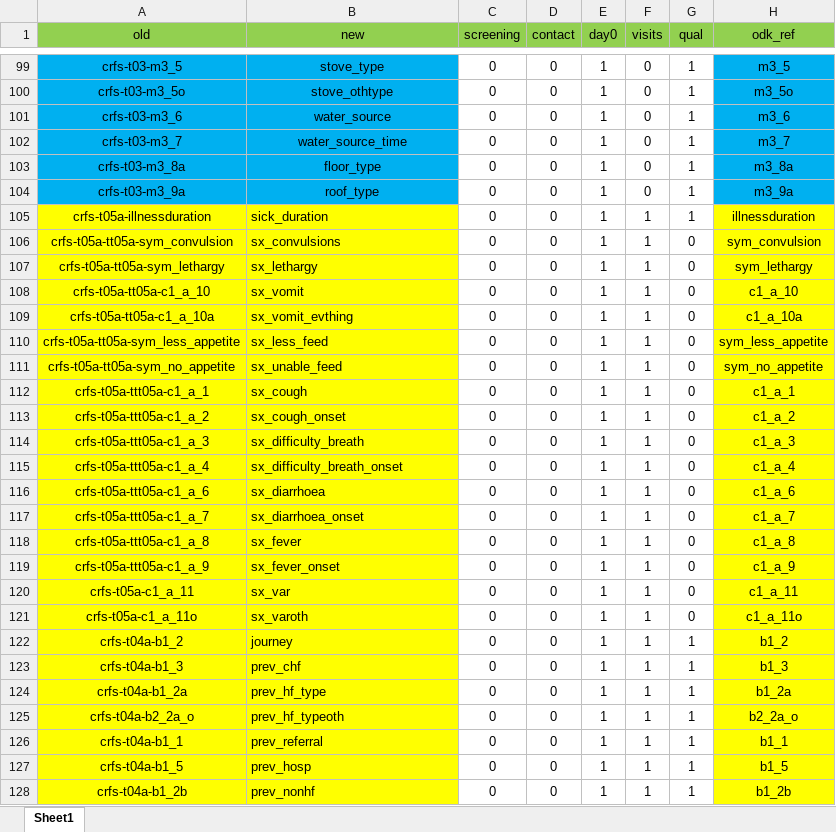
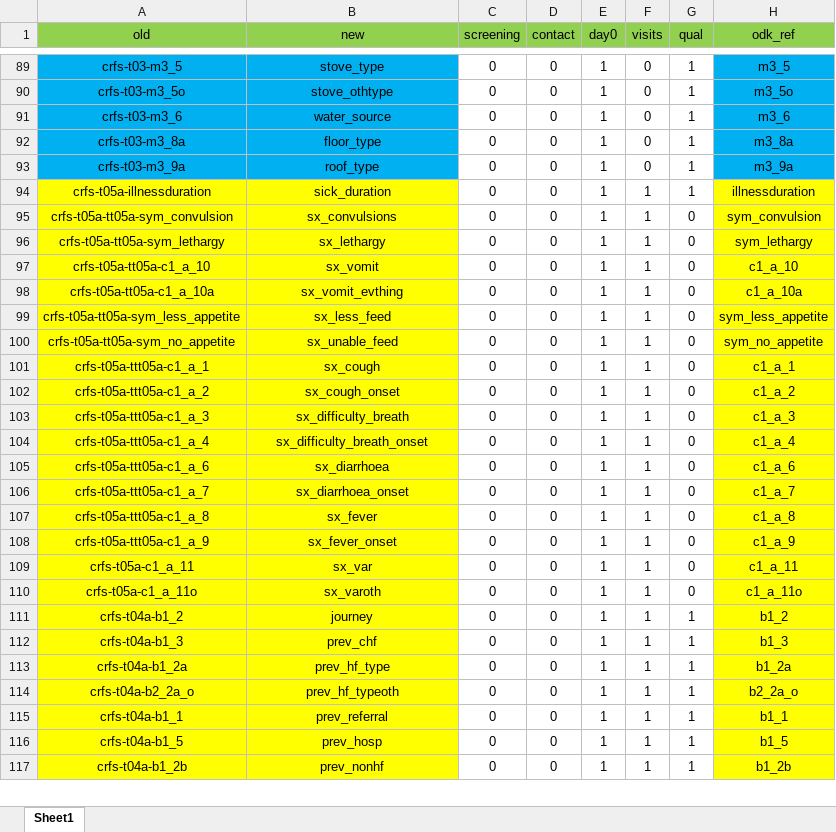
Before and after one commit to SwissTPH/timci, an Excel workbook: inst/extdata/main_dict_india.xlsx, sheet Sheet1, drawn as a sheet; only a part is shown, gaps mark what is left out; values as stored, in another font and other column widths than the file's, no borders; removed rows and columns are numbered as before the commit, all else as after; the diff covers the shown part only; the diff names each change by its address in the sheet, - before the commit and + after, or states it on an @@ line.

```diff
--- a/inst/extdata/main_dict_india.xlsx (sheet Sheet1)
+++ b/inst/extdata/main_dict_india.xlsx (sheet Sheet1)
-row 102: crfs-t03-m3_7 | water_source_time | 0 | 0 | 1 | 0 | 1 | m3_7
-B94:B117 alignment: left
+B94:B117 alignment: center
```
Also changed, not shown: 1 added row, 41 removed rows, 17 edited cells and cell formats elsewhere in this sheet, inst/extdata/day28_dict.xlsx, inst/extdata/day7_dict.xlsx, 5 other files.
